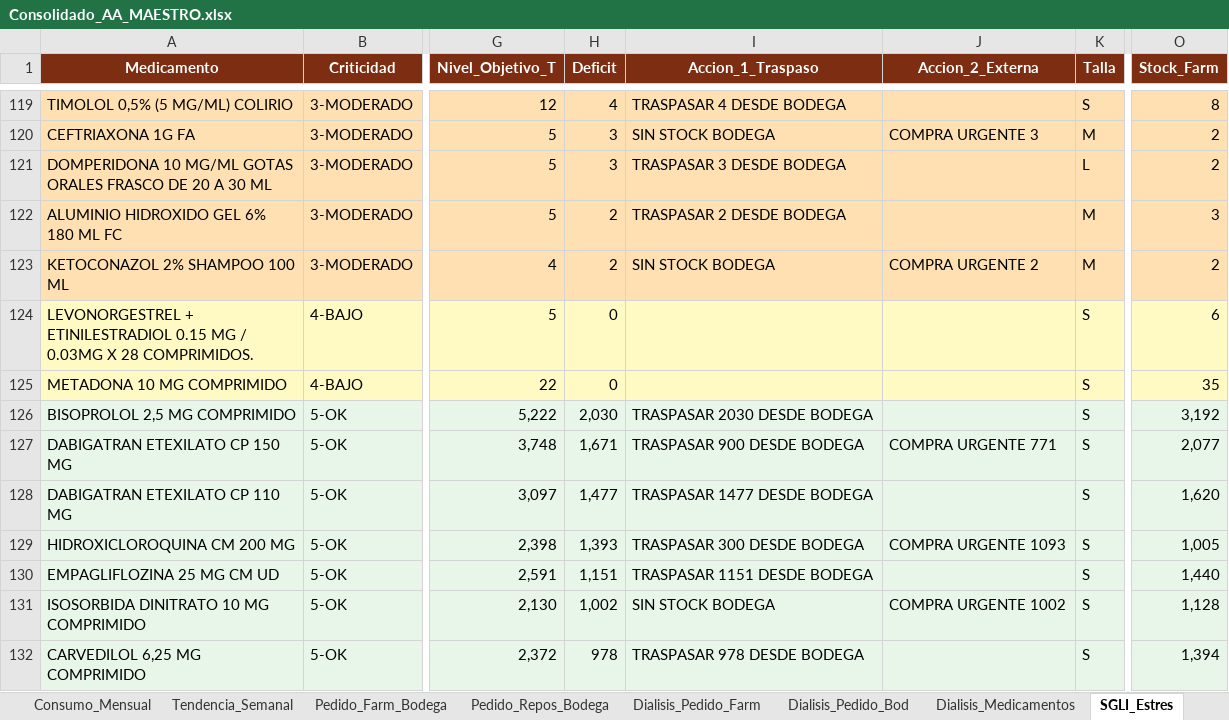
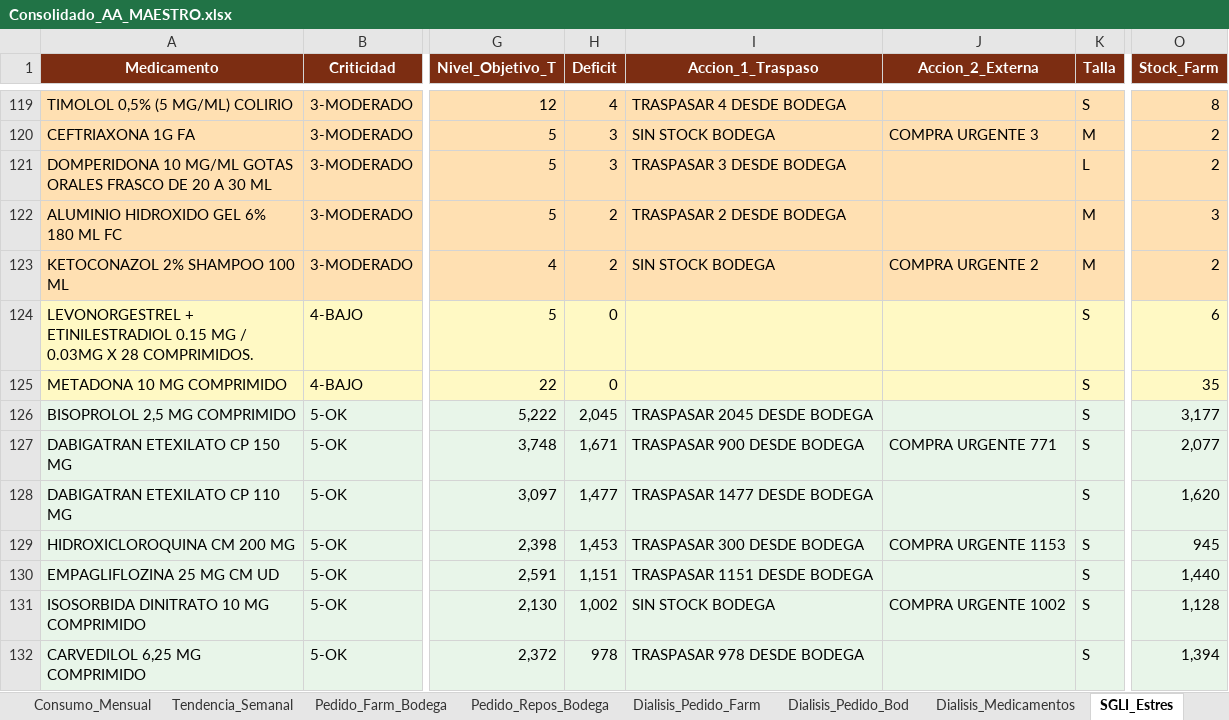
Before and after one commit to danielalfonsocc-rgb/maestro-aa-farmacia, an Excel workbook: Consolidado_AA_MAESTRO.xlsx, sheet SGLI_Estres, drawn as a sheet; only a part is shown, gaps mark what is left out; values as stored, in another font and other column widths than the file's, no borders; the diff covers the shown part only; the diff names each change by its address in the sheet, - before the commit and + after, or states it on an @@ line.

```diff
--- a/Consolidado_AA_MAESTRO.xlsx (sheet SGLI_Estres)
+++ b/Consolidado_AA_MAESTRO.xlsx (sheet SGLI_Estres)
-H126 (Deficit): 2,030
+H126 (Deficit): 2,045
-I126 (Accion_1_Traspaso): TRASPASAR 2030 DESDE BODEGA
+I126 (Accion_1_Traspaso): TRASPASAR 2045 DESDE BODEGA
-O126 (Stock_Farm): 3,192
+O126 (Stock_Farm): 3,177
-H129 (Deficit): 1,393
+H129 (Deficit): 1,453
-J129 (Accion_2_Externa): COMPRA URGENTE 1093
+J129 (Accion_2_Externa): COMPRA URGENTE 1153
-O129 (Stock_Farm): 1,005
+O129 (Stock_Farm): 945
```
Also changed, not shown: 3 added rows, 3 removed rows and 24 edited cells elsewhere in this sheet, sheet Auditoria_Homologacion, sheet Reposicion_5D, sheet Pendientes_15D, sheet Comparacion_Hospital, sheet Stock_AA, sheet Pedido_Farm_Bodega, 13 more sheets, Resumen_Pedidos_AA.xlsx, 1 other file.
